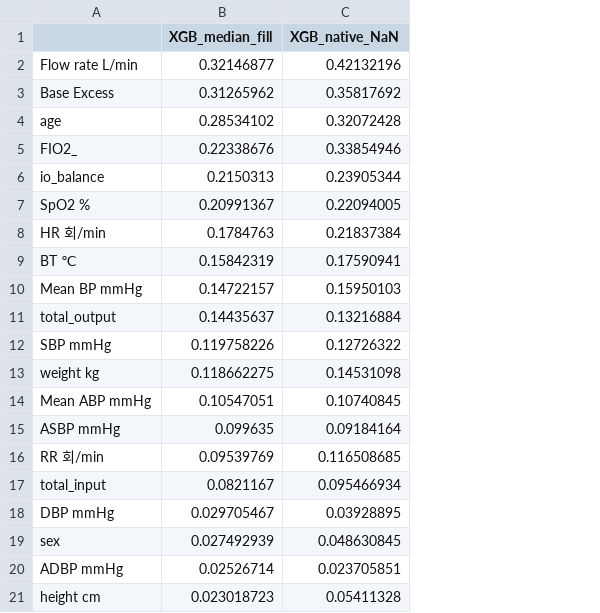
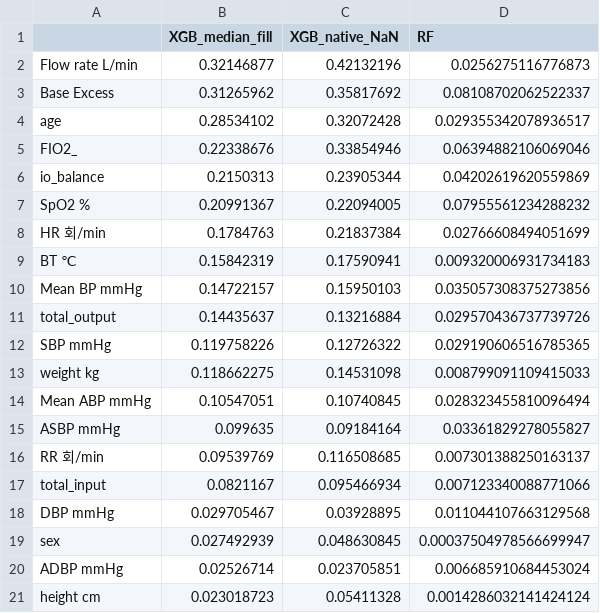
Before and after one commit to HyeongSubKim/2026-2_SNU_DH_10_mimic-icu-mortality, a CSV file: results/shap_hourly_icu_death_w24h/shap_mean_abs.csv, drawn as a sheet; the diff names each change by its address in the sheet, - before the commit and + after, or states it on an @@ line.

```diff
--- a/results/shap_hourly_icu_death_w24h/shap_mean_abs.csv
+++ b/results/shap_hourly_icu_death_w24h/shap_mean_abs.csv
+column D (RF), rows 2-21: 0.0256275116776873 | 0.08108702062522337 | 0.029355342078936517 | 0.06394882106069046 | 0.04202619620559869 | 0.07955561234288232 | 0.02766608494051699 | 0.009320006931734183 | 0.035057308375273856 | 0.029570436737739726 | 0.029190606516785365 | 0.008799091109415033 | 0.028323455810096494 | 0.03361829278055827 | 0.007301388250163137 | 0.007123340088771066 | 0.011044107663129568 | 0.00037504978566699947 | 0.006685910684453024 | 0.0014286032141424124
```
Also changed, not shown: 7 other files.
